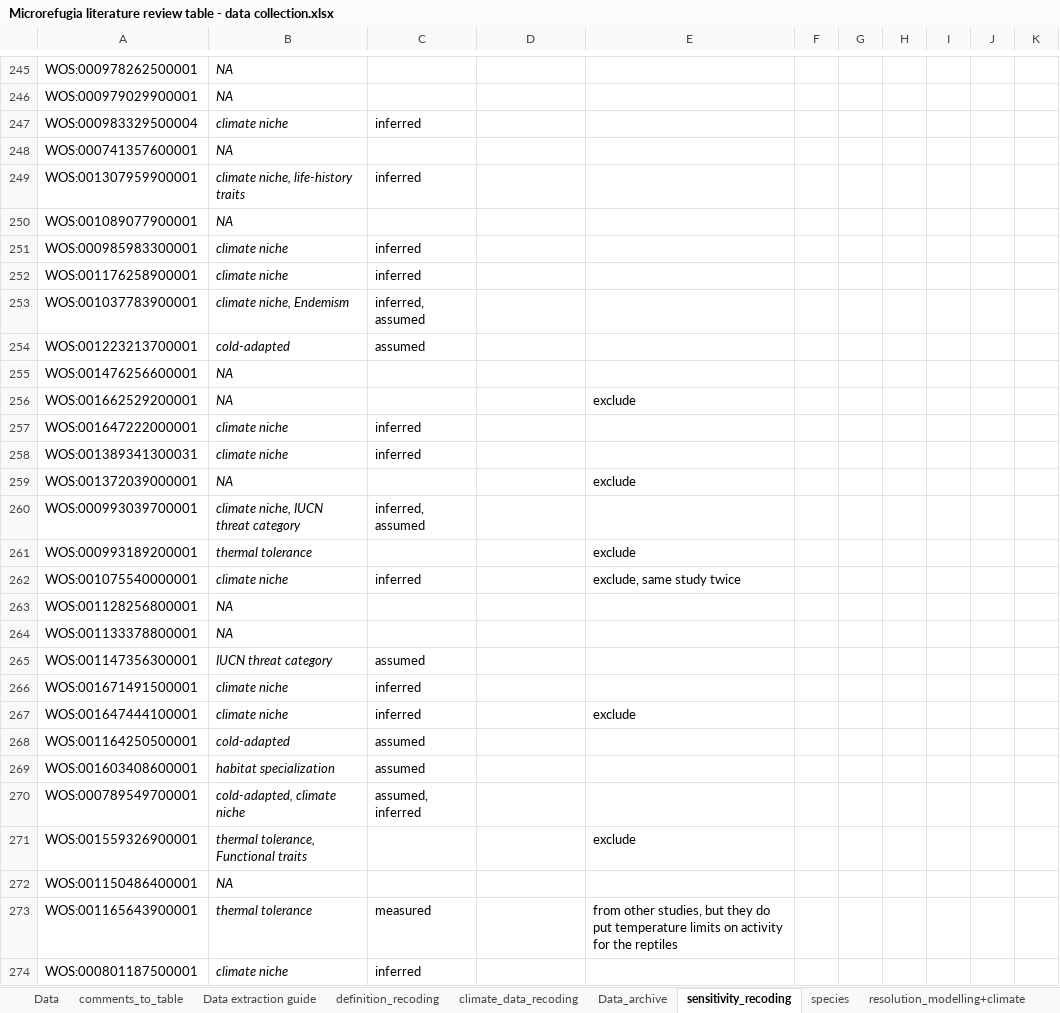
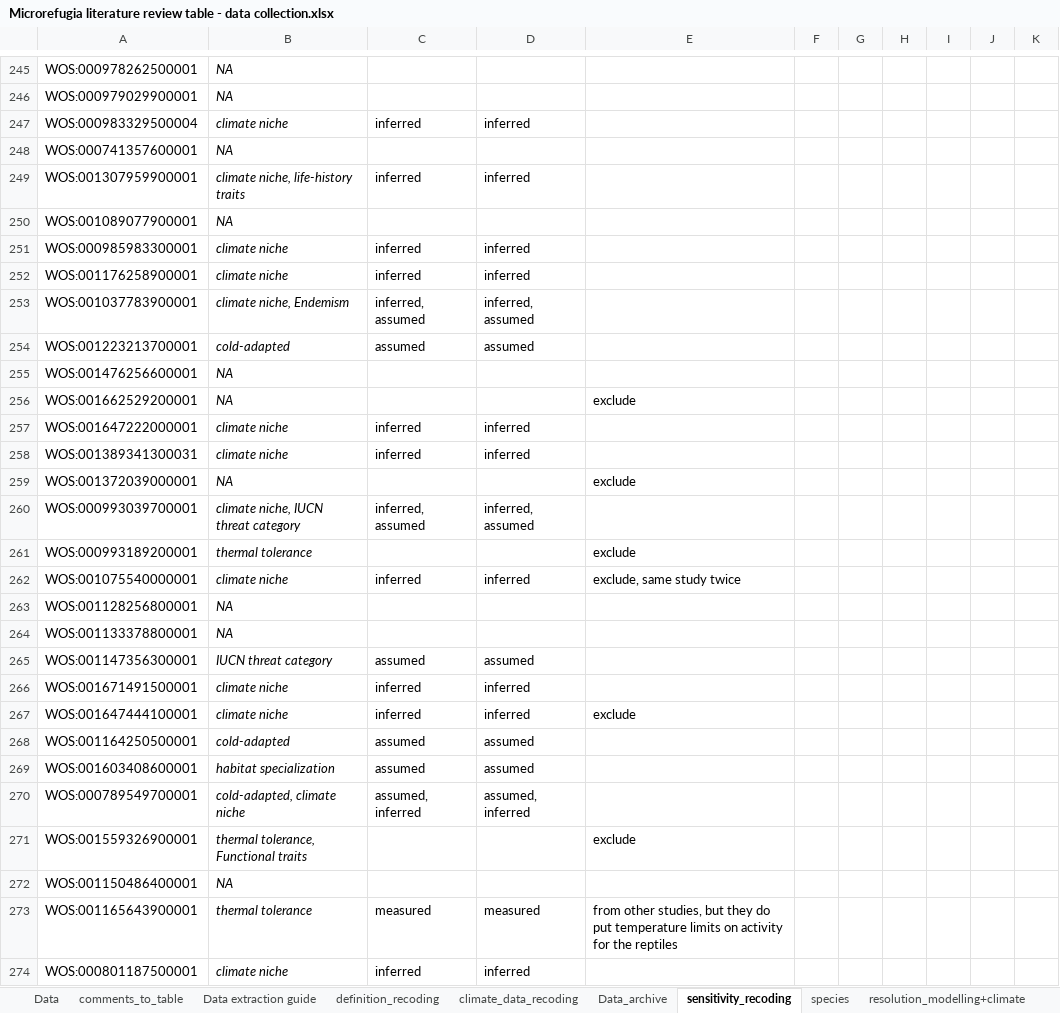
Before and after one commit to admahood/microrefugia_review, an Excel workbook: data/Microrefugia literature review table - data collection.xlsx, sheet sensitivity_recoding, drawn as a sheet; only a part is shown, gaps mark what is left out; values as stored, in another font and other column widths than the file's, no borders; charts and pictures not drawn; the diff covers the shown part only; the diff names each change by its address in the sheet, - before the commit and + after, or states it on an @@ line.

```diff
--- a/data/Microrefugia literature review table - data collection.xlsx (sheet sensitivity_recoding)
+++ b/data/Microrefugia literature review table - data collection.xlsx (sheet sensitivity_recoding)
-D247: (empty)
+D247: inferred
-D249: (empty)
+D249: inferred
-D251:D252: (empty)
+D251:D252: inferred
-D253: (empty)
+D253: inferred, assumed
-D254: (empty)
+D254: assumed
-D257:D258: (empty)
+D257:D258: inferred
-D260: (empty)
+D260: inferred, assumed
-D262: (empty)
+D262: inferred
-D265: (empty)
+D265: assumed
-D266:D267: (empty)
+D266:D267: inferred
-D268:D269: (empty)
+D268:D269: assumed
-D270: (empty)
+D270: assumed, inferred
-D273: (empty)
+D273: measured
-D274: (empty)
+D274: inferred
```
Also changed, not shown: 205 edited cells and cell formats elsewhere in this sheet, sheet Data, sheet definition_recoding, sheet resolution_modelling+climate, 4 other files.
